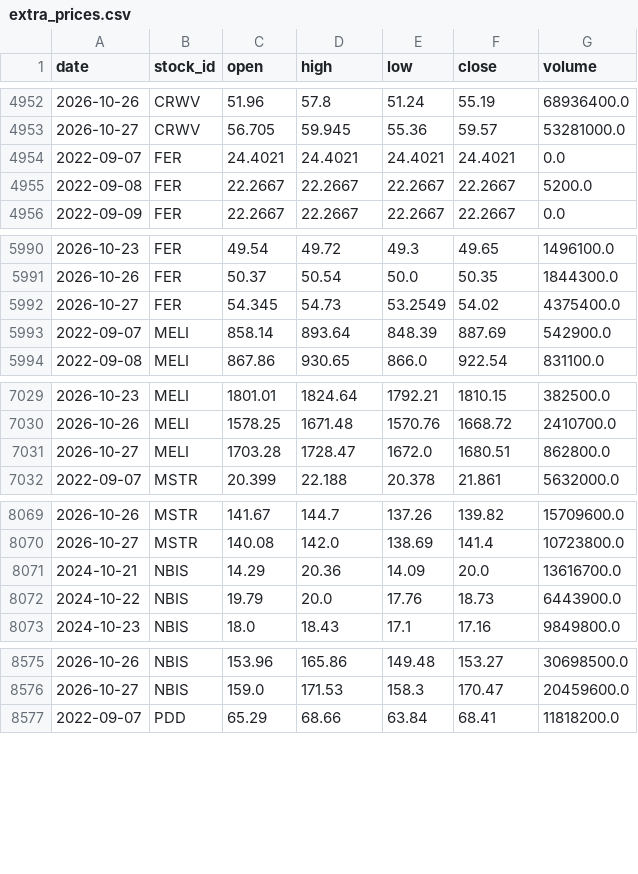
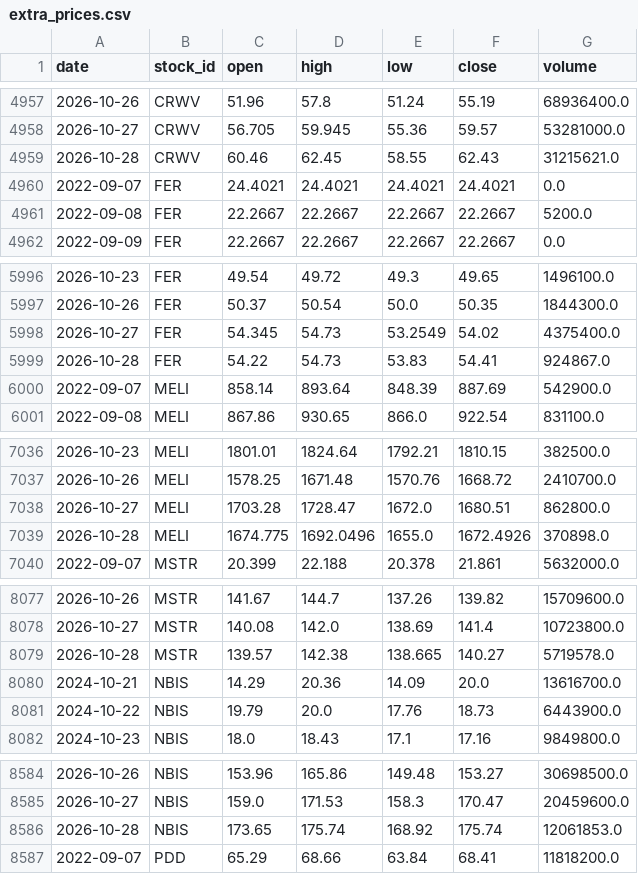
Before and after one commit to LiSh-chen/ForClaude, a CSV file: stock-derby/data/extra_prices.csv, drawn as a sheet; only a part is shown, gaps mark what is left out; the diff covers the shown part only.

```diff
--- a/stock-derby/data/extra_prices.csv
+++ b/stock-derby/data/extra_prices.csv
@@ -4953,2 +4958,3 @@ date,stock_id,open,high,low,close,volume
 2026-10-27,CRWV,56.705,59.945,55.36,59.57,53281000.0
+2026-10-28,CRWV,60.46,62.45,58.55,62.43,31215621.0
 2022-09-07,FER,24.4021,24.4021,24.4021,24.4021,0.0
@@ -5992,2 +5998,3 @@ date,stock_id,open,high,low,close,volume
 2026-10-27,FER,54.345,54.73,53.2549,54.02,4375400.0
+2026-10-28,FER,54.22,54.73,53.83,54.41,924867.0
 2022-09-07,MELI,858.14,893.64,848.39,887.69,542900.0
@@ -7031,2 +7038,3 @@ date,stock_id,open,high,low,close,volume
 2026-10-27,MELI,1703.28,1728.47,1672.0,1680.51,862800.0
+2026-10-28,MELI,1674.775,1692.0496,1655.0,1672.4926,370898.0
 2022-09-07,MSTR,20.399,22.188,20.378,21.861,5632000.0
@@ -8070,2 +8078,3 @@ date,stock_id,open,high,low,close,volume
 2026-10-27,MSTR,140.08,142.0,138.69,141.4,10723800.0
+2026-10-28,MSTR,139.57,142.38,138.665,140.27,5719578.0
 2024-10-21,NBIS,14.29,20.36,14.09,20.0,13616700.0
@@ -8576,2 +8585,3 @@ date,stock_id,open,high,low,close,volume
 2026-10-27,NBIS,159.0,171.53,158.3,170.47,20459600.0
+2026-10-28,NBIS,173.65,175.74,168.92,175.74,12061853.0
 2022-09-07,PDD,65.29,68.66,63.84,68.41,11818200.0
```
Also changed, not shown: 10 added rows elsewhere in this file, 2 other files.
